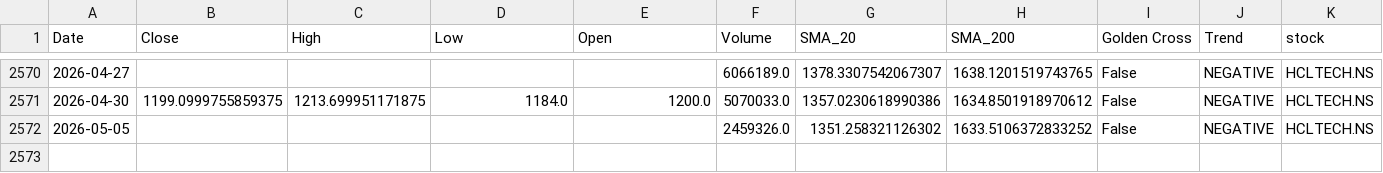
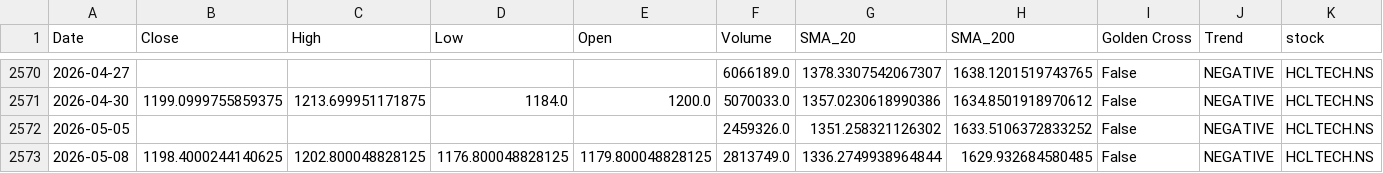
Before and after one commit to sohamdeshpande/nifty-analysis, a CSV file: data/HCLTECH.NS.csv, drawn as a sheet; only a part is shown, gaps mark what is left out; rows hold the shown columns only; the diff names each change by its address in the sheet, - before the commit and + after, or states it on an @@ line.

```diff
--- a/data/HCLTECH.NS.csv
+++ b/data/HCLTECH.NS.csv
+row 2573: 2026-05-08 | 1198.4000244140625 | 1202.800048828125 | 1176.800048828125 | 1179.800048828125 | 2813749.0 | 1336.2749938964844 | 1629.932684580485 | False | NEGATIVE | HCLTECH.NS
```
Also changed, not shown: data/COALINDIA.NS.csv, data/ICICIBANK.NS.csv, 46 other files.
